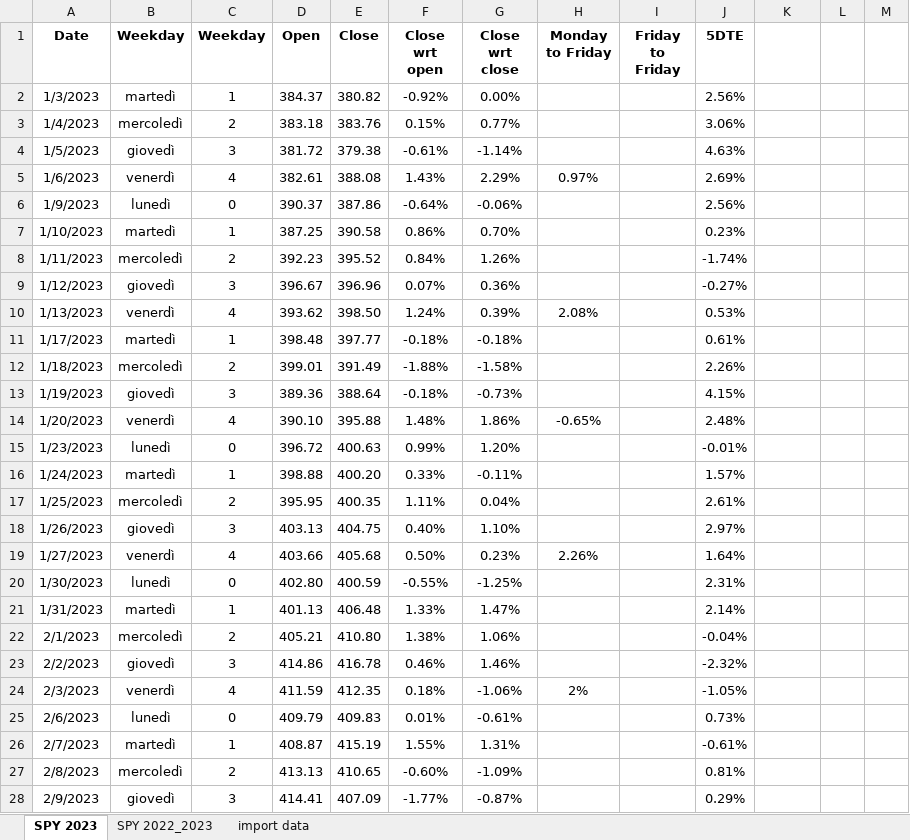
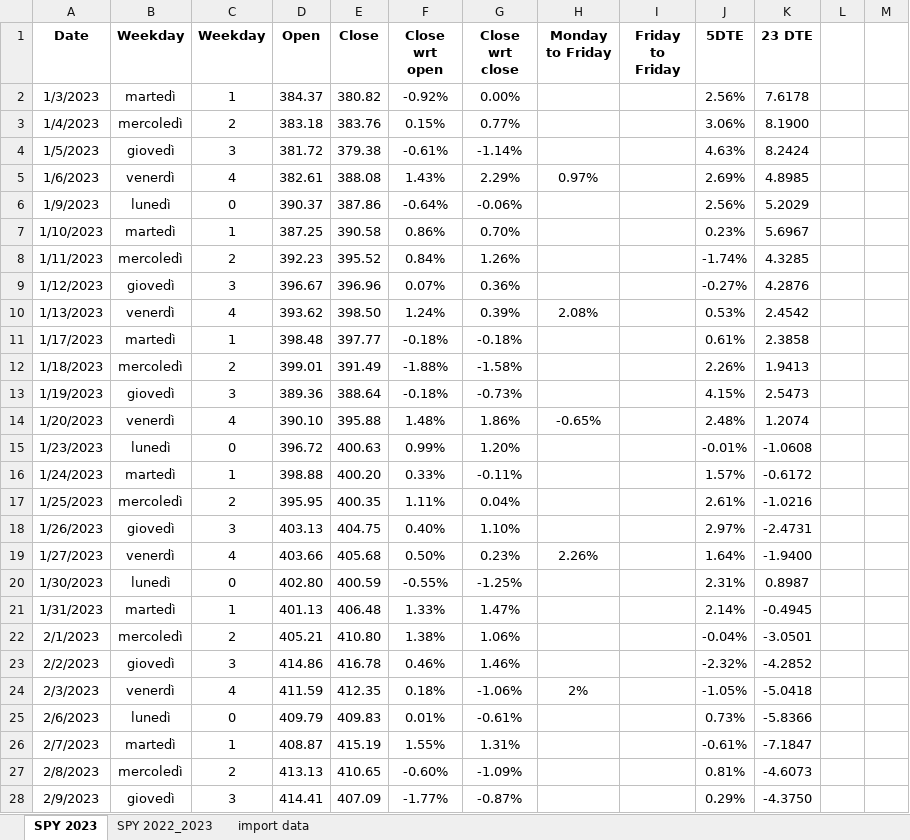
Before and after one commit to jacopoventura/asset_price_analysis, an Excel workbook: SPY_yahoo_test.xlsx, sheet SPY 2023, drawn as a sheet; only a part is shown; values as stored, in another font and other column widths than the file's, no borders; charts and pictures not drawn; the diff covers the shown part only; the diff names each change by its address in the sheet, - before the commit and + after, or states it on an @@ line.

```diff
--- a/SPY_yahoo_test.xlsx (sheet SPY 2023)
+++ b/SPY_yahoo_test.xlsx (sheet SPY 2023)
-K1: (empty)
+K1: 23 DTE
-K2 (23 DTE): (empty)
+K2 (23 DTE): 7.6178
-K3 (23 DTE): (empty)
+K3 (23 DTE): 8.1900
-K4 (23 DTE): (empty)
+K4 (23 DTE): 8.2424
-K5 (23 DTE): (empty)
+K5 (23 DTE): 4.8985
-K6 (23 DTE): (empty)
+K6 (23 DTE): 5.2029
-K7 (23 DTE): (empty)
+K7 (23 DTE): 5.6967
-K8 (23 DTE): (empty)
+K8 (23 DTE): 4.3285
-K9 (23 DTE): (empty)
+K9 (23 DTE): 4.2876
-K10 (23 DTE): (empty)
+K10 (23 DTE): 2.4542
-K11 (23 DTE): (empty)
+K11 (23 DTE): 2.3858
-K12 (23 DTE): (empty)
+K12 (23 DTE): 1.9413
-K13 (23 DTE): (empty)
+K13 (23 DTE): 2.5473
-K14 (23 DTE): (empty)
+K14 (23 DTE): 1.2074
-K15 (23 DTE): (empty)
+K15 (23 DTE): -1.0608
-K16 (23 DTE): (empty)
+K16 (23 DTE): -0.6172
-K17 (23 DTE): (empty)
+K17 (23 DTE): -1.0216
-K18 (23 DTE): (empty)
+K18 (23 DTE): -2.4731
-K19 (23 DTE): (empty)
+K19 (23 DTE): -1.9400
-K20 (23 DTE): (empty)
+K20 (23 DTE): 0.8987
-K21 (23 DTE): (empty)
+K21 (23 DTE): -0.4945
-K22 (23 DTE): (empty)
+K22 (23 DTE): -3.0501
-K23 (23 DTE): (empty)
+K23 (23 DTE): -4.2852
-K24 (23 DTE): (empty)
+K24 (23 DTE): -5.0418
-K25 (23 DTE): (empty)
+K25 (23 DTE): -5.8366
-K26 (23 DTE): (empty)
+K26 (23 DTE): -7.1847
-K27 (23 DTE): (empty)
+K27 (23 DTE): -4.6073
-K28 (23 DTE): (empty)
+K28 (23 DTE): -4.3750
```
Also changed, not shown: 119 added rows and 93 edited cells elsewhere in this sheet, sheet SPY 2022_2023, sheet import data, 2 other files.
